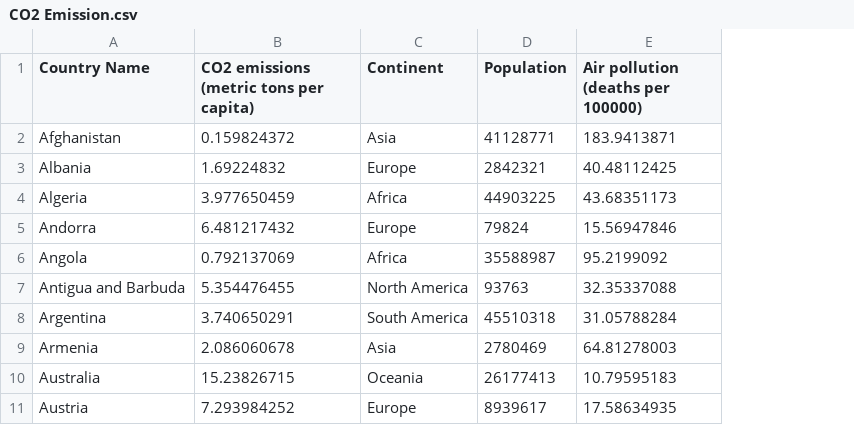
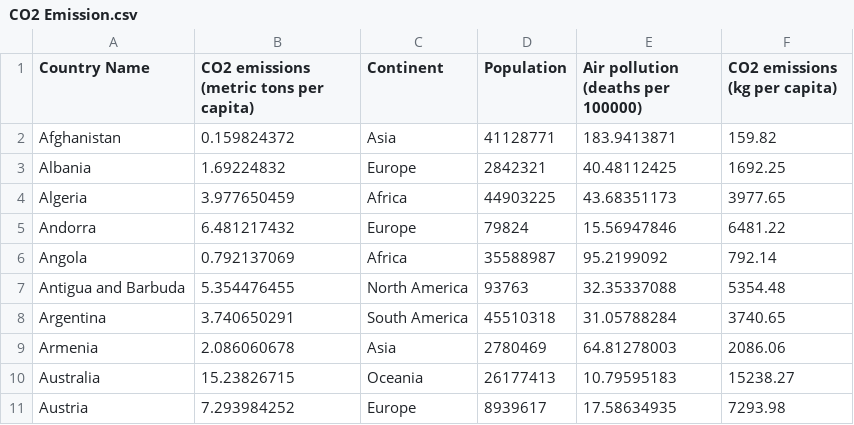
Before and after one commit to jkoh9922/FIT3179, a CSV file: Assignment 2/Data/CO2 Emission.csv, drawn as a sheet; only a part is shown; the diff names each change by its address in the sheet, - before the commit and + after, or states it on an @@ line.

Commit message:
Add files via upload

```diff
--- a/Assignment 2/Data/CO2 Emission.csv
+++ b/Assignment 2/Data/CO2 Emission.csv
+column F (CO2 emissions (kg per capita)), rows 2-11: 159.82 | 1692.25 | 3977.65 | 6481.22 | 792.14 | 5354.48 | 3740.65 | 2086.06 | 15238.27 | 7293.98
```
